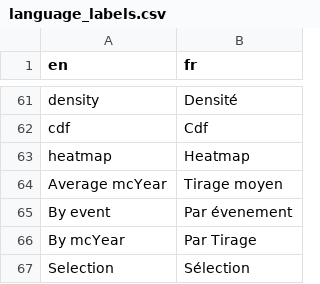
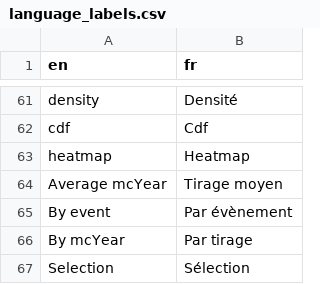
Before and after one commit to rte-antares-rpackage/bpN, a CSV file: inst/language_labels.csv, drawn as a sheet; only a part is shown, gaps mark what is left out.

Commit message:
fix typo + order (tirage / evenement)

```diff
--- a/inst/language_labels.csv
+++ b/inst/language_labels.csv
@@ -64,4 +64,4 @@ heatmap;Heatmap
 Average mcYear;Tirage moyen
-By event;Par évenement
-By mcYear;Par Tirage
+By event;Par évènement
+By mcYear;Par tirage
 Selection;Sélection
```
Also changed, not shown: 4 other files.
